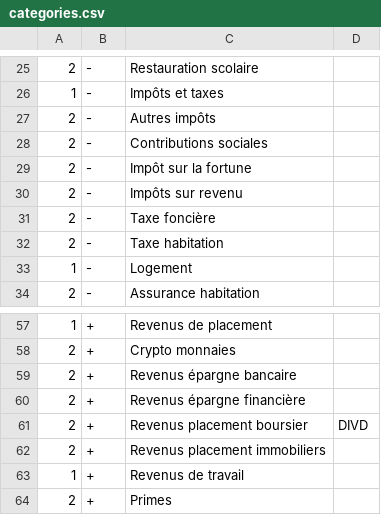
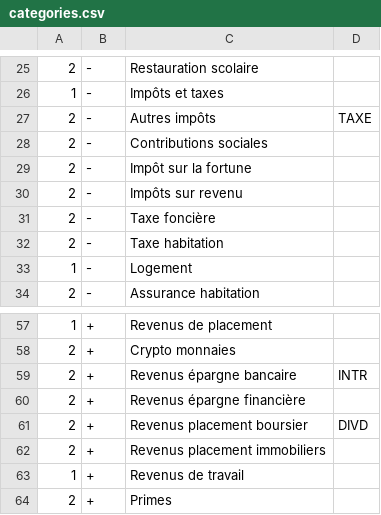
Before and after one commit to sabinus52/finance, a CSV file: datas/categories.csv, drawn as a sheet; only a part is shown, gaps mark what is left out.

```diff
--- a/datas/categories.csv
+++ b/datas/categories.csv
@@ -26,3 +26,3 @@
 1;-;Impôts et taxes;
-2;-;Autres impôts;
+2;-;Autres impôts;TAXE
 2;-;Contributions sociales;
@@ -58,3 +58,3 @@
 2;+;Crypto monnaies;
-2;+;Revenus épargne bancaire;
+2;+;Revenus épargne bancaire;INTR
 2;+;Revenus épargne financière;
```
Also changed, not shown: 6 other files.
